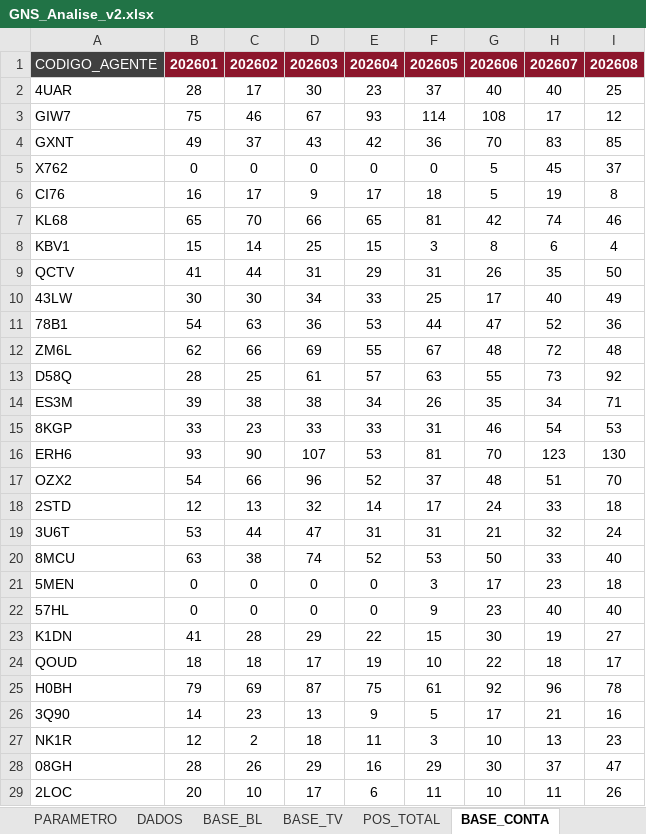
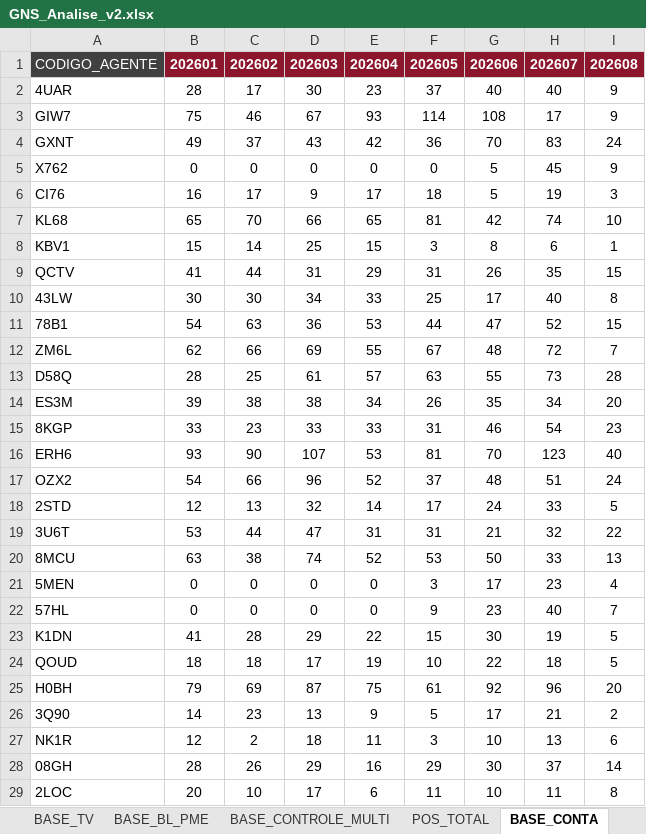
Before and after one commit to Jonathangs95/radar_aa, an Excel workbook: dados_fontes/GNS_Analise_v2.xlsx, sheet BASE_CONTA, drawn as a sheet; only a part is shown; values as stored, in another font and other column widths than the file's, no borders; the diff covers the shown part only; the diff names each change by its address in the sheet, - before the commit and + after, or states it on an @@ line.

```diff
--- a/dados_fontes/GNS_Analise_v2.xlsx (sheet BASE_CONTA)
+++ b/dados_fontes/GNS_Analise_v2.xlsx (sheet BASE_CONTA)
+sheet tab: BASE_BL_PME
+sheet tab: BASE_CONTROLE_MULTI
-I2: 25
+I2: 9
-I3: 12
+I3: 9
-I4: 85
+I4: 24
-I5: 37
+I5: 9
-I6: 8
+I6: 3
-I7: 46
+I7: 10
-I8: 4
+I8: 1
-I9: 50
+I9: 15
-I10: 49
+I10: 8
-I11: 36
+I11: 15
-I12: 48
+I12: 7
-I13: 92
+I13: 28
-I14: 71
+I14: 20
-I15: 53
+I15: 23
-I16: 130
+I16: 40
-I17: 70
+I17: 24
-I18: 18
+I18: 5
-I19: 24
+I19: 22
-I20: 40
+I20: 13
-I21: 18
+I21: 4
-I22: 40
+I22: 7
-I23: 27
+I23: 5
-I24: 17
+I24: 5
-I25: 78
+I25: 20
-I26: 16
+I26: 2
-I27: 23
+I27: 6
-I28: 47
+I28: 14
-I29: 26
+I29: 8
```
Also changed, not shown: 151 edited cells elsewhere in this sheet, sheet BASE_CONTROLE, sheet POS_TOTAL, sheet BASE_TV, sheet BASE_BL, dados_fontes/produtos/minha_claro.xlsx, dados_fontes/produtos/protecao_movel.xlsx, 1 other file.
